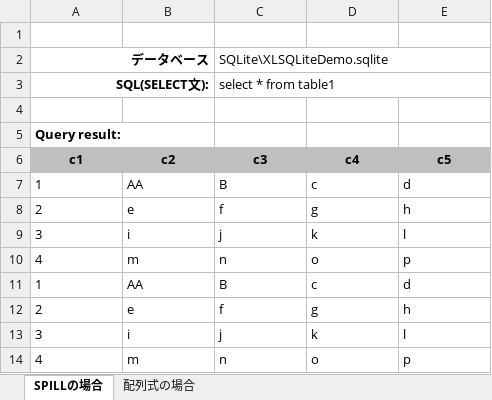
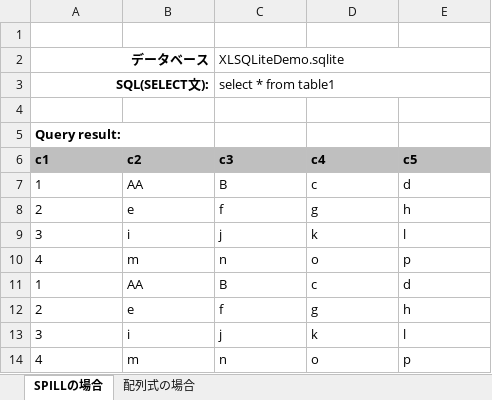
Before and after one commit to rootassist/XLSQLite, an Excel workbook: SQLite_DemoJ.xlsm, sheet SPILLの場合, drawn as a sheet; values as stored, in another font and other column widths than the file's, no borders; conditional formats not drawn; the diff names each change by its address in the sheet, - before the commit and + after, or states it on an @@ line.

```diff
--- a/SQLite_DemoJ.xlsm (sheet SPILLの場合)
+++ b/SQLite_DemoJ.xlsm (sheet SPILLの場合)
-C2 (c3): SQLite\XLSQLiteDemo.sqlite
+C2 (c3): XLSQLiteDemo.sqlite
-A6:E6 alignment: center
+A6:E6 alignment: left
```
Also changed, not shown: sheet 配列式の場合, SQLite_Demo.xlsm, 4 other files.
